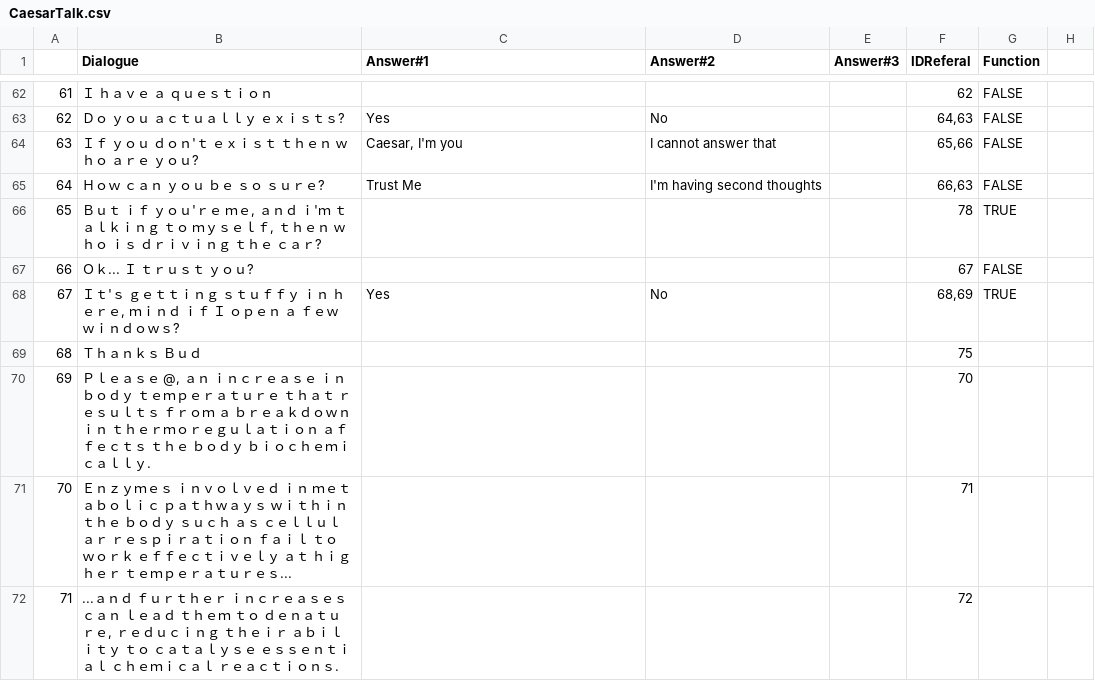
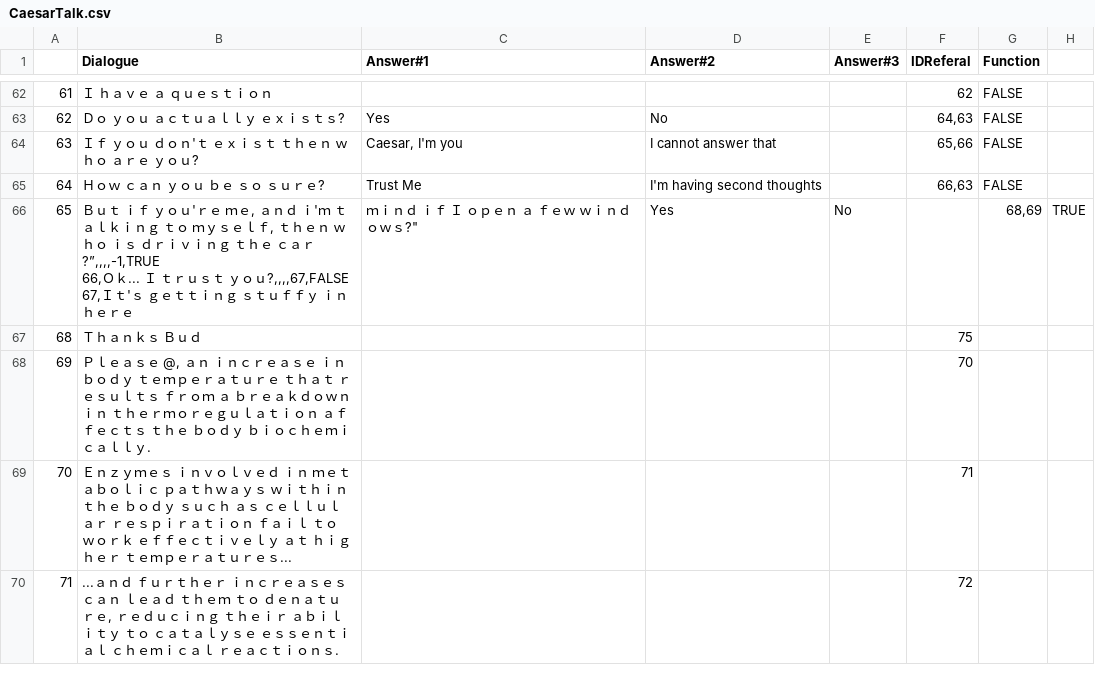
Before and after one commit to GazRobinson/GlobalGrahamJam, a CSV file: GGJ2017/Assets/Resources/CaesarTalk.csv, drawn as a sheet; only a part is shown, gaps mark what is left out.

Commit message:
fixed the endless loop

```diff
--- a/GGJ2017/Assets/Resources/CaesarTalk.csv
+++ b/GGJ2017/Assets/Resources/CaesarTalk.csv
@@ -65,5 +65,5 @@
 64,Ｈｏｗ ｃａｎ ｙｏｕ ｂｅ ｓｏ ｓｕｒｅ?,Trust Me,I'm having second thoughts,,"66,63",FALSE
-65,"Ｂｕｔ ｉｆ ｙｏｕ'ｒｅ ｍｅ, ａｎｄ ｉ'ｍ ｔａｌｋｉｎｇ ｔｏ ｍｙｓｅｌｆ, ｔｈｅｎ ｗｈｏ ｉｓ ｄｒｉｖｉｎｇ ｔｈｅ ｃａｒ?",,,,78,TRUE
-66,Ｏｋ... Ｉ ｔｒｕｓｔ ｙｏｕ?,,,,67,FALSE
-67,"Ｉｔ'ｓ ｇｅｔｔｉｎｇ ｓｔｕｆｆｙ ｉｎ ｈｅｒｅ, ｍｉｎｄ ｉｆ Ｉ ｏｐｅｎ ａ ｆｅｗ ｗｉｎｄｏｗｓ?",Yes,No,,"68,69",TRUE
+65,"Ｂｕｔ ｉｆ ｙｏｕ'ｒｅ ｍｅ, ａｎｄ ｉ'ｍ ｔａｌｋｉｎｇ ｔｏ ｍｙｓｅｌｆ, ｔｈｅｎ ｗｈｏ ｉｓ ｄｒｉｖｉｎｇ ｔｈｅ ｃａｒ?”,,,,-1,TRUE
+66,Ｏｋ... Ｉ ｔｒｕｓｔ ｙｏｕ?,,,,67,FALSE
+67,"Ｉｔ'ｓ ｇｅｔｔｉｎｇ ｓｔｕｆｆｙ ｉｎ ｈｅｒｅ, ｍｉｎｄ ｉｆ Ｉ ｏｐｅｎ ａ ｆｅｗ ｗｉｎｄｏｗｓ?",Yes,No,,"68,69",TRUE
 68,Ｔｈａｎｋｓ Ｂｕｄ,,,,75,
```
